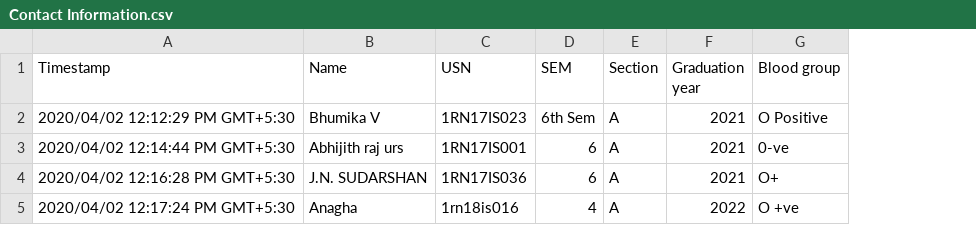
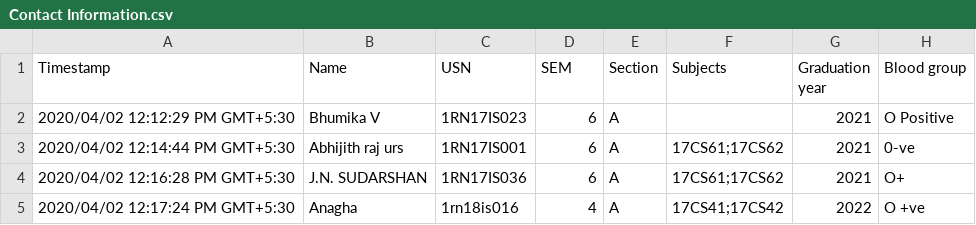
Before and after one commit to ityukta/backend, a CSV file: Contact Information.csv, drawn as a sheet; only a part is shown; the diff covers the shown part only; the diff names each change by its address in the sheet, - before the commit and + after, or states it on an @@ line.

```diff
--- a/Contact Information.csv
+++ b/Contact Information.csv
+column F (Subjects), rows 3-5: 17CS61;17CS62 | 17CS61;17CS62 | 17CS41;17CS42
-D2 (SEM): 6th Sem
+D2 (SEM): 6
```
Also changed, not shown: 2 added rows and 3 edited cells elsewhere in this file, app3/Contact.csv, 10 other files.
